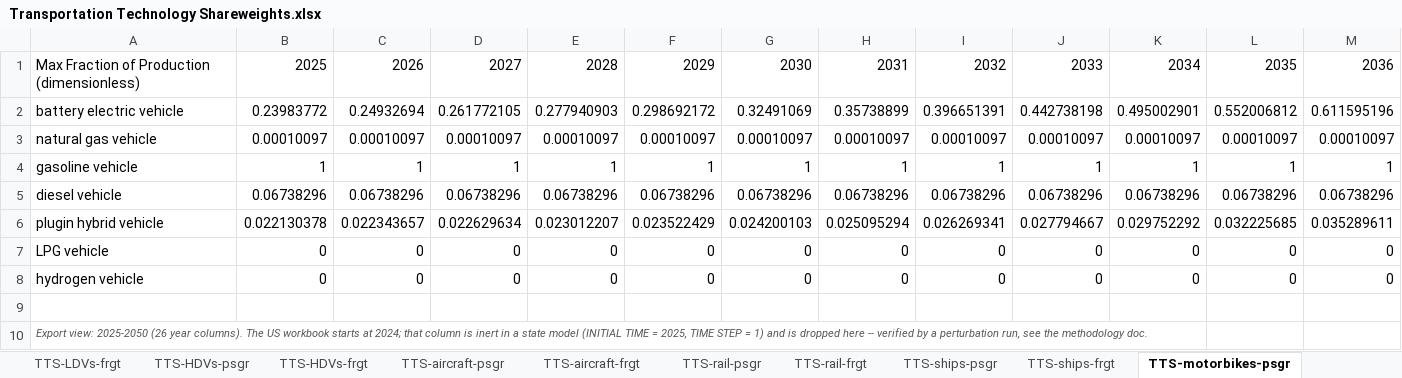
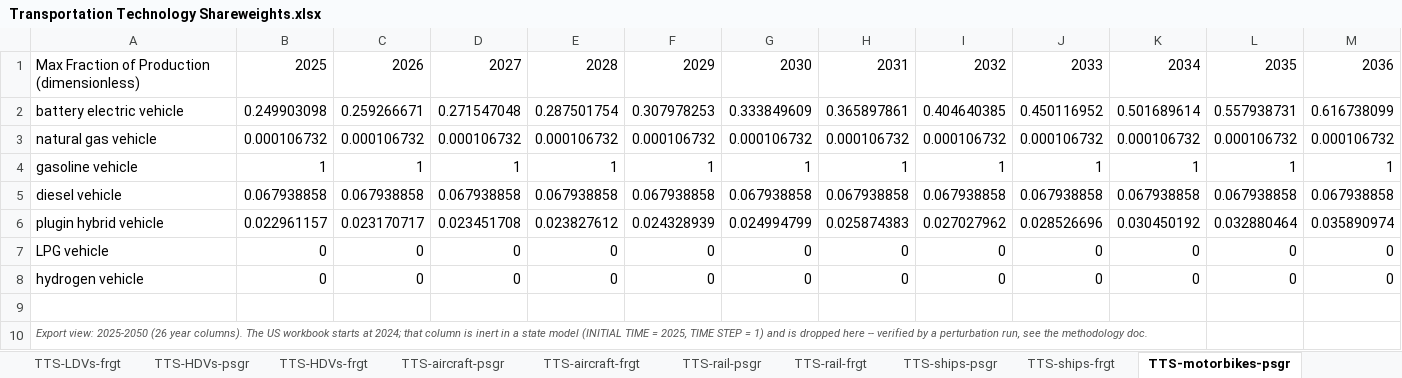
Before and after one commit to EnergyInnovation/eps-georgia, an Excel workbook: InputData/trans/TTS/Transportation Technology Shareweights.xlsx, sheet TTS-motorbikes-psgr, drawn as a sheet; only a part is shown; values as stored, in another font and other column widths than the file's, no borders; removed rows and columns are numbered as before the commit, all else as after; rows hold the shown columns only; the diff covers the shown part only; the diff names each change by its address in the sheet, - before the commit and + after, or states it on an @@ line.

```diff
--- a/InputData/trans/TTS/Transportation Technology Shareweights.xlsx (sheet TTS-motorbikes-psgr)
+++ b/InputData/trans/TTS/Transportation Technology Shareweights.xlsx (sheet TTS-motorbikes-psgr)
-B2: 0.23983772
+B2: 0.249903098
-C2: 0.24932694
+C2: 0.259266671
-D2: 0.261772105
+D2: 0.271547048
-E2: 0.277940903
+E2: 0.287501754
-F2: 0.298692172
+F2: 0.307978253
-G2: 0.32491069
+G2: 0.333849609
-H2: 0.35738899
+H2: 0.365897861
-I2: 0.396651391
+I2: 0.404640385
-J2: 0.442738198
+J2: 0.450116952
-K2: 0.495002901
+K2: 0.501689614
-L2: 0.552006812
+L2: 0.557938731
-M2: 0.611595196
+M2: 0.616738099
-row 3: natural gas vehicle | 0.00010097 | 0.00010097 | 0.00010097 | 0.00010097 | 0.00010097 | 0.00010097 | 0.00010097 | 0.00010097 | 0.00010097 | 0.00010097 | 0.00010097 | 0.00010097
+row 3: natural gas vehicle | 0.000106732 | 0.000106732 | 0.000106732 | 0.000106732 | 0.000106732 | 0.000106732 | 0.000106732 | 0.000106732 | 0.000106732 | 0.000106732 | 0.000106732 | 0.000106732
-row 5: diesel vehicle | 0.06738296 | 0.06738296 | 0.06738296 | 0.06738296 | 0.06738296 | 0.06738296 | 0.06738296 | 0.06738296 | 0.06738296 | 0.06738296 | 0.06738296 | 0.06738296
-row 6: plugin hybrid vehicle | 0.022130378 | 0.022343657 | 0.022629634 | 0.023012207 | 0.023522429 | 0.024200103 | 0.025095294 | 0.026269341 | 0.027794667 | 0.029752292 | 0.032225685 | 0.035289611
+row 5: diesel vehicle | 0.067938858 | 0.067938858 | 0.067938858 | 0.067938858 | 0.067938858 | 0.067938858 | 0.067938858 | 0.067938858 | 0.067938858 | 0.067938858 | 0.067938858 | 0.067938858
+row 6: plugin hybrid vehicle | 0.022961157 | 0.023170717 | 0.023451708 | 0.023827612 | 0.024328939 | 0.024994799 | 0.025874383 | 0.027027962 | 0.028526696 | 0.030450192 | 0.032880464 | 0.035890974
```
Also changed, not shown: 13 edited cells elsewhere in this sheet, sheet Data, sheet Solve, sheet TTS-LDVs-frgt, sheet TTS-HDVs-psgr, sheet Costs_raw, sheet Costs_BAU, 4 more sheets, formulas that keep their value, 24 other files.
